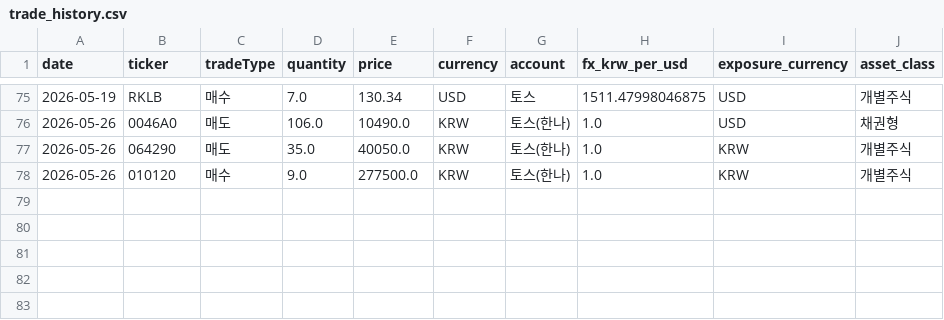
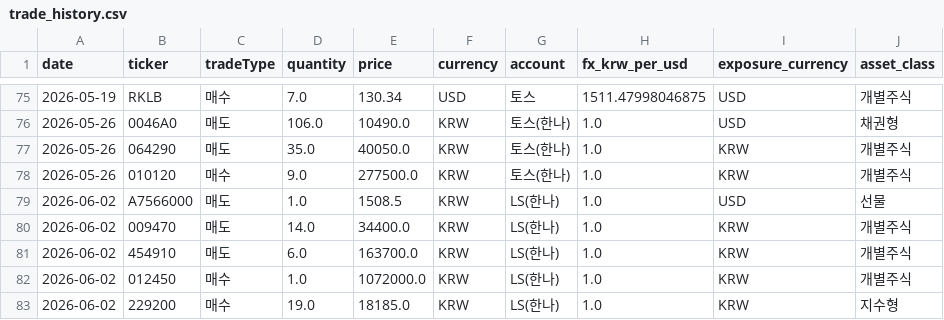
Before and after one commit to jeonghnpark/StockTrader, a CSV file: data/trade_history.csv, drawn as a sheet; only a part is shown, gaps mark what is left out.

```diff
--- a/data/trade_history.csv
+++ b/data/trade_history.csv
@@ -78 +78,6 @@ date,ticker,tradeType,quantity,price,currency,account,fx_krw_per_usd,exposure_cu
 2026-05-26,010120,매수,9.0,277500.0,KRW,토스(한나),1.0,KRW,개별주식
+2026-06-02,A7566000,매도,1.0,1508.5,KRW,LS(한나),1.0,USD,선물
+2026-06-02,009470,매도,14.0,34400.0,KRW,LS(한나),1.0,KRW,개별주식
+2026-06-02,454910,매도,6.0,163700.0,KRW,LS(한나),1.0,KRW,개별주식
+2026-06-02,012450,매수,1.0,1072000.0,KRW,LS(한나),1.0,KRW,개별주식
+2026-06-02,229200,매수,19.0,18185.0,KRW,LS(한나),1.0,KRW,지수형
```
Also changed, not shown: 9 other files.
